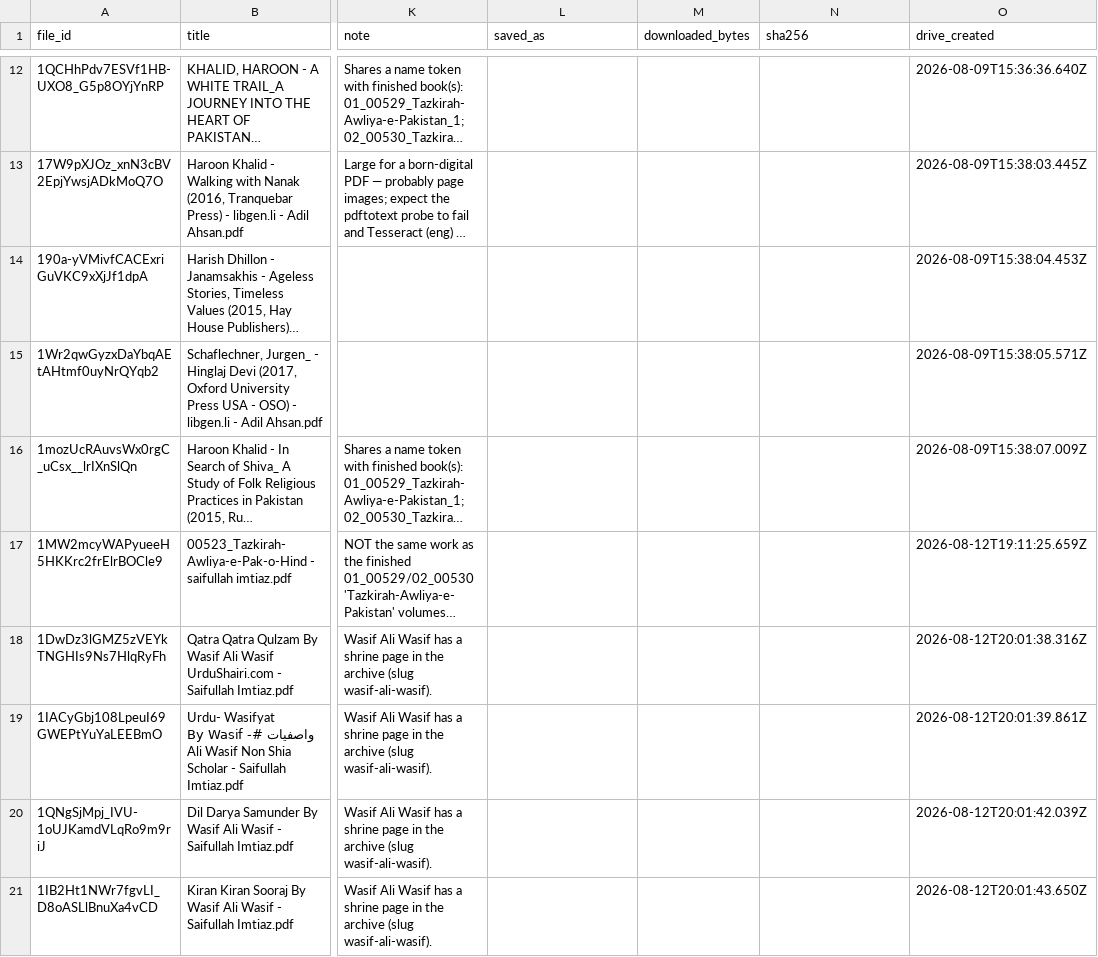
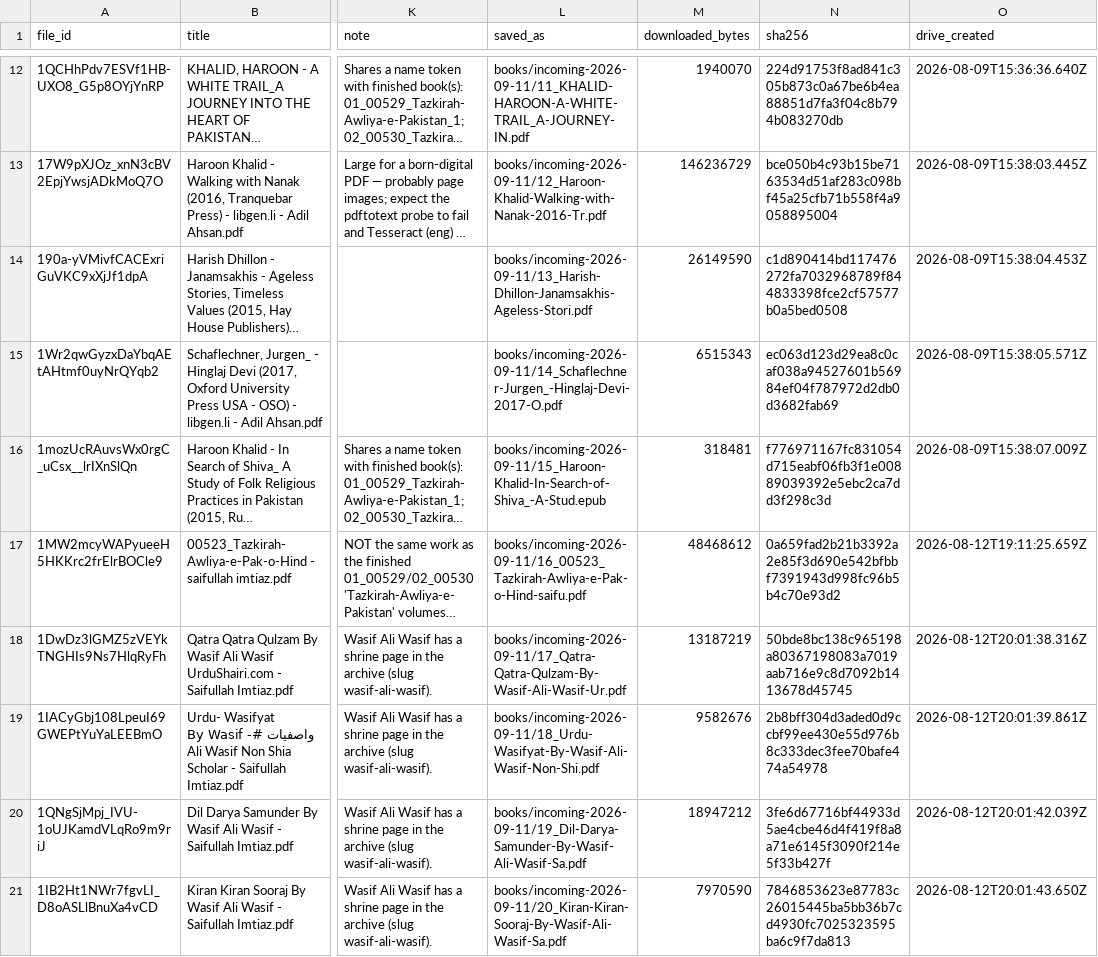
Before and after one commit to RaufNawaz/Sufi-Shrines, a TSV file: pipeline/books_manifest_2026-09-11.tsv, drawn as a sheet; only a part is shown, gaps mark what is left out; long unchanged cells end in …; the diff covers the shown part only; the diff names each change by its address in the sheet, - before the commit and + after, or states it on an @@ line.

Commit message:
tools: the 42 books are down and verified; download_books.py falls back to curl where gdown gives up
Rauf shared the intake folder on 12 September. gdown fetched 35 and refused 7
with a permissions message — exactly the titles with brackets or braces —
while curl -L served every one of them with the listed byte count. The script
now tries curl after gdown, writing the body to a fixed name and reading the
title back from Content-Disposition, because -J exits 56 on a 236-character
filename before saving a byte. books_manifest.py --verify: 42 of 42, 0 problems;
--sort-downloaded: 24 English files (23 PDFs + the EPUB) to the -english folder,
17 Urdu/Persian scans for UTRNet. The one HOLD is resolved from archive.org
metadata as E. G. Browne's 1921 English Chahar Maqala and routed to English.
Runbook, manifest TSV and HANDOVER §9.186 updated; books/ itself stays gitignored.

```diff
--- a/pipeline/books_manifest_2026-09-11.tsv
+++ b/pipeline/books_manifest_2026-09-11.tsv
-L12 (saved_as): (empty)
+L12 (saved_as): books/incoming-2026-09-11/11_KHALID-HAROON-A-WHITE-TRAIL_A-JOURNEY-IN.pdf
-M12 (downloaded_bytes): (empty)
+M12 (downloaded_bytes): 1940070
-N12 (sha256): (empty)
+N12 (sha256): 224d91753f8ad841c305b873c0a67be6b4ea88851d7fa3f04c8b794b083270db
-L13 (saved_as): (empty)
+L13 (saved_as): books/incoming-2026-09-11/12_Haroon-Khalid-Walking-with-Nanak-2016-Tr.pdf
-M13 (downloaded_bytes): (empty)
+M13 (downloaded_bytes): 146236729
-N13 (sha256): (empty)
+N13 (sha256): bce050b4c93b15be7163534d51af283c098bf45a25cfb71b558f4a9058895004
-L14 (saved_as): (empty)
+L14 (saved_as): books/incoming-2026-09-11/13_Harish-Dhillon-Janamsakhis-Ageless-Stori.pdf
-M14 (downloaded_bytes): (empty)
+M14 (downloaded_bytes): 26149590
-N14 (sha256): (empty)
+N14 (sha256): c1d890414bd117476272fa7032968789f844833398fce2cf57577b0a5bed0508
-L15 (saved_as): (empty)
+L15 (saved_as): books/incoming-2026-09-11/14_Schaflechner-Jurgen_-Hinglaj-Devi-2017-O.pdf
-M15 (downloaded_bytes): (empty)
+M15 (downloaded_bytes): 6515343
-N15 (sha256): (empty)
+N15 (sha256): ec063d123d29ea8c0caf038a94527601b56984ef04f787972d2db0d3682fab69
-L16 (saved_as): (empty)
+L16 (saved_as): books/incoming-2026-09-11/15_Haroon-Khalid-In-Search-of-Shiva_-A-Stud.epub
-M16 (downloaded_bytes): (empty)
+M16 (downloaded_bytes): 318481
-N16 (sha256): (empty)
+N16 (sha256): f776971167fc831054d715eabf06fb3f1e00889039392e5ebc2ca7dd3f298c3d
-L17 (saved_as): (empty)
+L17 (saved_as): books/incoming-2026-09-11/16_00523_Tazkirah-Awliya-e-Pak-o-Hind-saifu.pdf
-M17 (downloaded_bytes): (empty)
+M17 (downloaded_bytes): 48468612
-N17 (sha256): (empty)
+N17 (sha256): 0a659fad2b21b3392a2e85f3d690e542bfbbf7391943d998fc96b5b4c70e93d2
-L18 (saved_as): (empty)
+L18 (saved_as): books/incoming-2026-09-11/17_Qatra-Qatra-Qulzam-By-Wasif-Ali-Wasif-Ur.pdf
-M18 (downloaded_bytes): (empty)
+M18 (downloaded_bytes): 13187219
-N18 (sha256): (empty)
+N18 (sha256): 50bde8bc138c965198a80367198083a7019aab716e9c8d7092b1413678d45745
-L19 (saved_as): (empty)
+L19 (saved_as): books/incoming-2026-09-11/18_Urdu-Wasifyat-By-Wasif-Ali-Wasif-Non-Shi.pdf
-M19 (downloaded_bytes): (empty)
+M19 (downloaded_bytes): 9582676
-N19 (sha256): (empty)
+N19 (sha256): 2b8bff304d3aded0d9ccbf99ee430e55d976b8c333dec3fee70bafe474a54978
-L20 (saved_as): (empty)
+L20 (saved_as): books/incoming-2026-09-11/19_Dil-Darya-Samunder-By-Wasif-Ali-Wasif-Sa.pdf
-M20 (downloaded_bytes): (empty)
+M20 (downloaded_bytes): 18947212
-N20 (sha256): (empty)
+N20 (sha256): 3fe6d67716bf44933d5ae4cbe46d4f419f8a8a71e6145f3090f214e5f33b427f
-L21 (saved_as): (empty)
+L21 (saved_as): books/incoming-2026-09-11/20_Kiran-Kiran-Sooraj-By-Wasif-Ali-Wasif-Sa.pdf
-M21 (downloaded_bytes): (empty)
+M21 (downloaded_bytes): 7970590
-N21 (sha256): (empty)
+N21 (sha256): 7846853623e87783c26015445ba5bb36b7cd4930fc7025323595ba6c9f7da813
```
Also changed, not shown: 99 edited cells elsewhere in this file, 4 other files.
